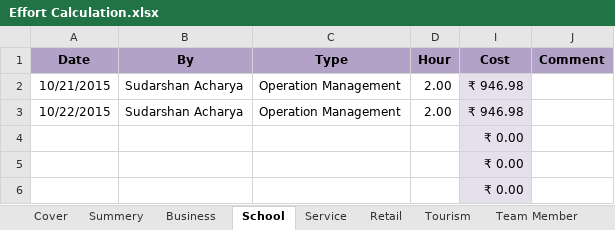
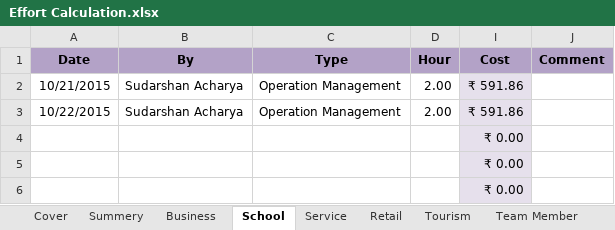
Before and after one commit to BinAff/Organization, an Excel workbook: Project Management/Effort Calculation.xlsx, sheet School, drawn as a sheet; values as stored, in another font and other column widths than the file's, no borders; the diff names each change by its address in the sheet, - before the commit and + after, or states it on an @@ line.

```diff
--- a/Project Management/Effort Calculation.xlsx (sheet School)
+++ b/Project Management/Effort Calculation.xlsx (sheet School)
-I2:I3 (Cost): ₹ 946.98
+I2:I3 (Cost): ₹ 591.86
```
Also changed, not shown: sheet Summery, sheet Team Member, sheet Cover, hidden cells.
